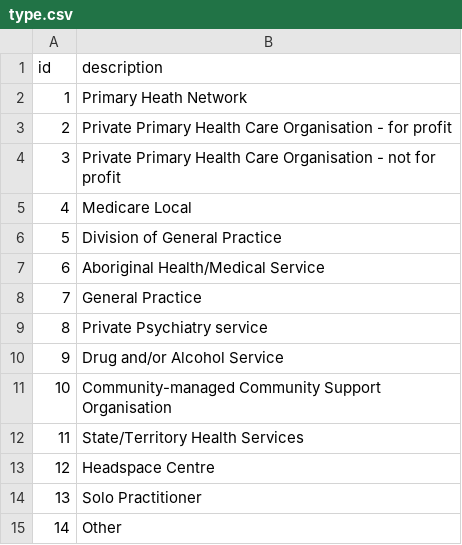
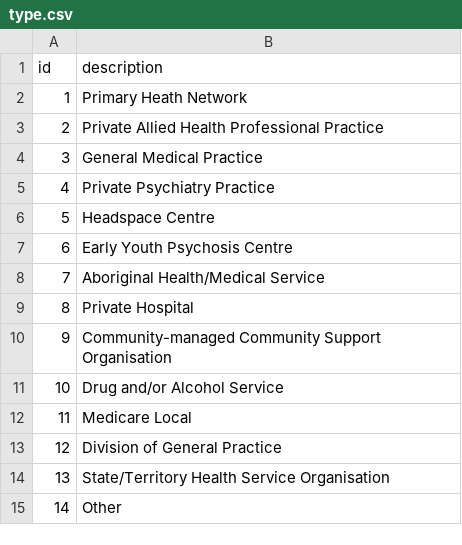
Before and after one commit to strategicdata/pmhc-mds-spec, a CSV file: table/organisation/type.csv, drawn as a sheet.

Commit message:
Updated organisation type and service contact participants. RT:521342

```diff
--- a/table/organisation/type.csv
+++ b/table/organisation/type.csv
@@ -2,14 +2,14 @@ id,description
 1,"Primary Heath Network"
-2,"Private Primary Health Care Organisation - for profit"
-3,"Private Primary Health Care Organisation - not for profit"
-4,"Medicare Local"
-5,"Division of General Practice"
-6,"Aboriginal Health/Medical Service"
-7,"General Practice"
-8,"Private Psychiatry service"
-9,"Drug and/or Alcohol Service"
-10,"Community-managed Community Support Organisation"
-11,"State/Territory Health Services"
-12,"Headspace Centre"
-13,"Solo Practitioner"
+2,"Private Allied Health Professional Practice"
+3,"General Medical Practice"
+4,"Private Psychiatry Practice"
+5,"Headspace Centre"
+6,"Early Youth Psychosis Centre"
+7,"Aboriginal Health/Medical Service"
+8,"Private Hospital"
+9,"Community-managed Community Support Organisation"
+10,"Drug and/or Alcohol Service"
+11,"Medicare Local"
+12,"Division of General Practice"
+13,"State/Territory Health Service Organisation"
 14,"Other"
```
Also changed, not shown: 6 other files.
